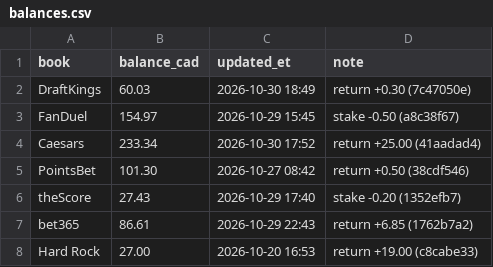
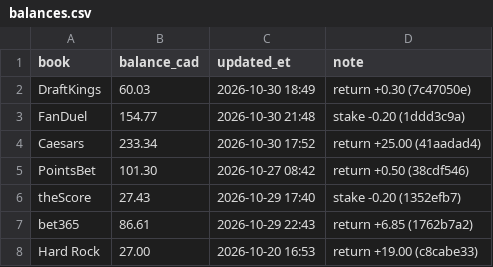
Before and after one commit to s-chuch/bet-dashboard, a CSV file: data/balances.csv, drawn as a sheet.

```diff
--- a/data/balances.csv
+++ b/data/balances.csv
@@ -2,3 +2,3 @@ book,balance_cad,updated_et,note
 DraftKings,60.03,2026-10-30 18:49,return +0.30 (7c47050e)
-FanDuel,154.97,2026-10-29 15:45,stake -0.50 (a8c38f67)
+FanDuel,154.77,2026-10-30 21:48,stake -0.20 (1ddd3c9a)
 Caesars,233.34,2026-10-30 17:52,return +25.00 (41aadad4)
```
Also changed, not shown: data/bets.csv, data/clv.csv, 5 other files.
